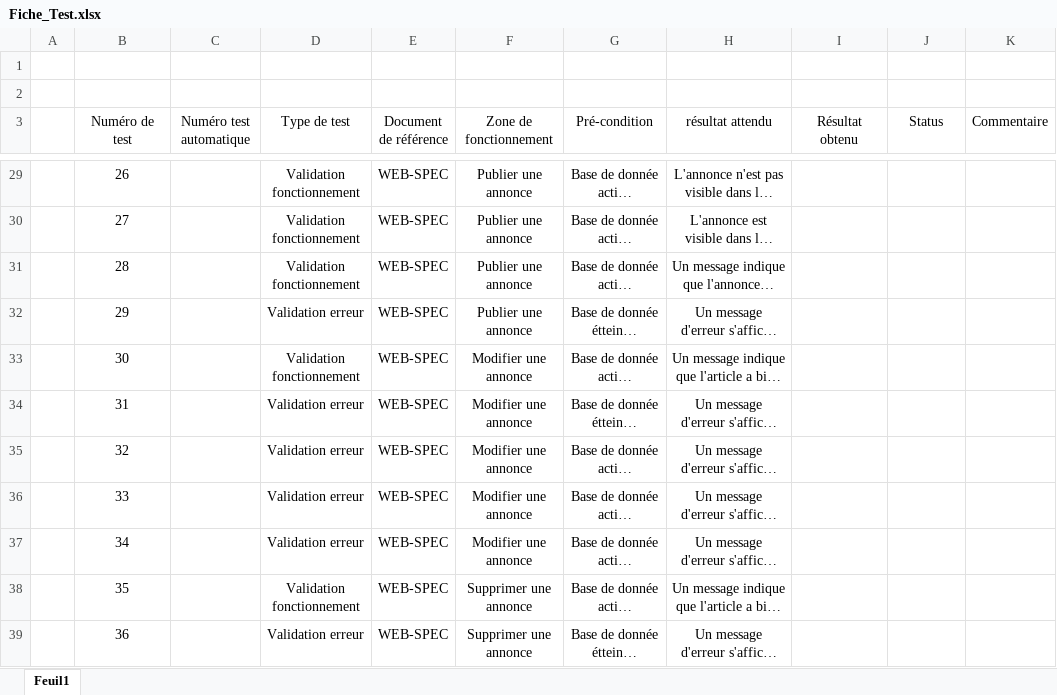
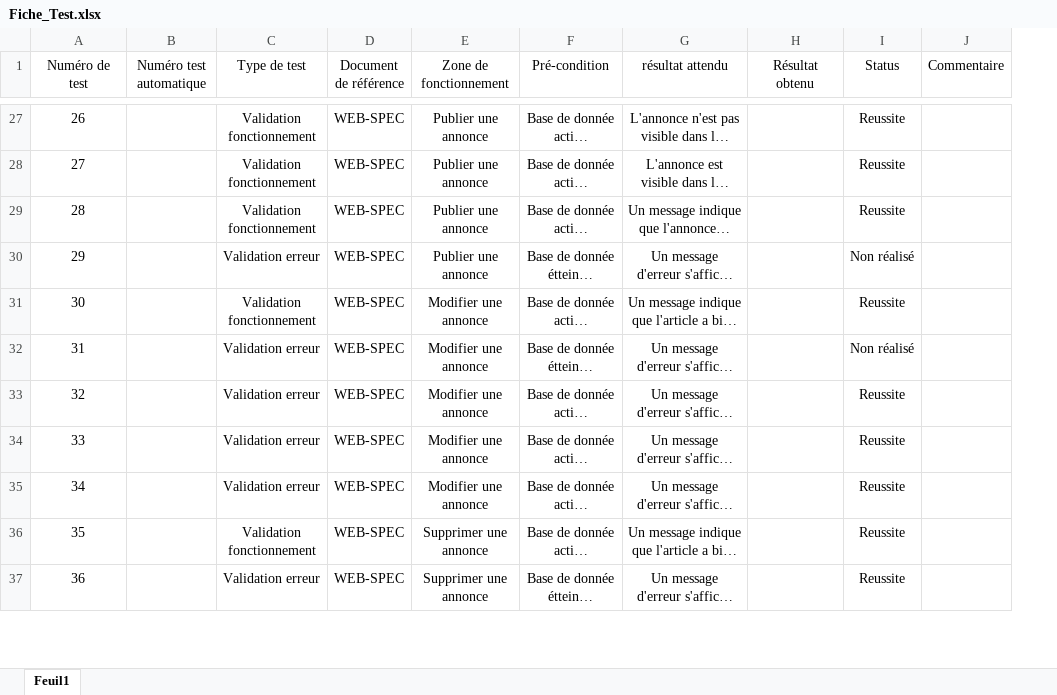
Before and after one commit to ant996/PolyShopping-2, an Excel workbook: Fiche_Test.xlsx, sheet Feuil1, drawn as a sheet; only a part is shown, gaps mark what is left out; long unchanged cells end in …; values as stored, in another font and other column widths than the file's, no borders; table styles not drawn; removed rows and columns are numbered as before the commit, all else as after; the diff covers the shown part only; the diff names each change by its address in the sheet, - before the commit and + after, or states it on an @@ line.

Commit message:
mise à jour de suivie
Suite à des difficultés matériels pour le référent Sécurité quelques points n'ont pas pu être finalisé totalement. La derniére mise à jours des documents sécurité a été réalisé pour le responsable Dévelloppement WEB.s

```diff
--- a/Fiche_Test.xlsx (sheet Feuil1)
+++ b/Fiche_Test.xlsx (sheet Feuil1)
-column A, empty
-row 1: (empty)
-row 2: (empty)
-I27:I29 (Status): (empty)
+I27:I29 (Status): Reussite
-I30 (Status): (empty)
+I30 (Status): Non réalisé
-I31 (Status): (empty)
+I31 (Status): Reussite
-I32 (Status): (empty)
+I32 (Status): Non réalisé
-I33:I37 (Status): (empty)
+I33:I37 (Status): Reussite
```
Also changed, not shown: 46 edited cells elsewhere in this sheet.
